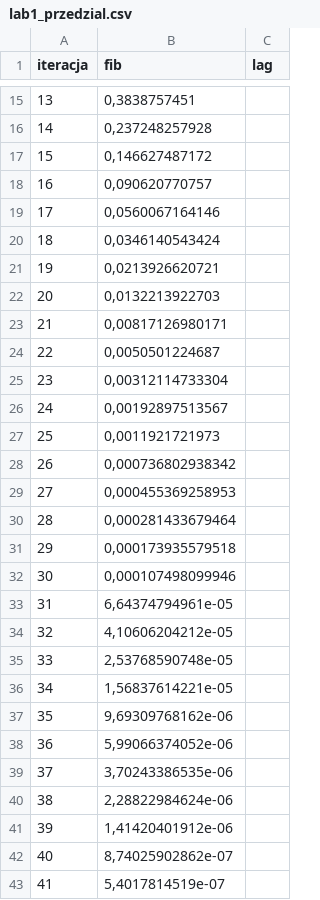
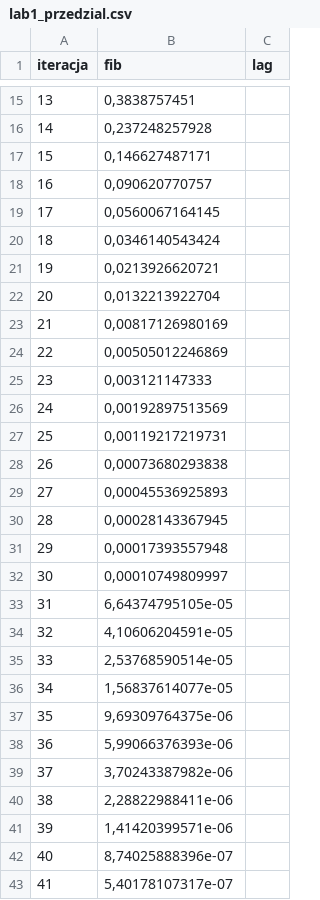
Before and after one commit to UmarlyPoeta/optimalization_labs, a CSV file: od_prof/lab1_przedzial.csv, drawn as a sheet; only a part is shown, gaps mark what is left out; the diff covers the shown part only.

```diff
--- a/od_prof/lab1_przedzial.csv
+++ b/od_prof/lab1_przedzial.csv
@@ -16,28 +16,28 @@ iteracja;fib;lag
 14;0,237248257928;
-15;0,146627487172;
+15;0,146627487171;
 16;0,090620770757;
-17;0,0560067164146;
+17;0,0560067164145;
 18;0,0346140543424;
 19;0,0213926620721;
-20;0,0132213922703;
-21;0,00817126980171;
-22;0,0050501224687;
-23;0,00312114733304;
-24;0,00192897513567;
-25;0,0011921721973;
-26;0,000736802938342;
-27;0,000455369258953;
-28;0,000281433679464;
-29;0,000173935579518;
-30;0,000107498099946;
-31;6,64374794961e-05;
-32;4,10606204212e-05;
-33;2,53768590748e-05;
-34;1,56837614221e-05;
-35;9,69309768162e-06;
-36;5,99066374052e-06;
-37;3,70243386535e-06;
-38;2,28822984624e-06;
-39;1,41420401912e-06;
-40;8,74025902862e-07;
-41;5,4017814519e-07;
+20;0,0132213922704;
+21;0,00817126980169;
+22;0,00505012246869;
+23;0,003121147333;
+24;0,00192897513569;
+25;0,00119217219731;
+26;0,00073680293838;
+27;0,00045536925893;
+28;0,00028143367945;
+29;0,00017393557948;
+30;0,00010749809997;
+31;6,64374795105e-05;
+32;4,10606204591e-05;
+33;2,53768590514e-05;
+34;1,56837614077e-05;
+35;9,69309764375e-06;
+36;5,99066376393e-06;
+37;3,70243387982e-06;
+38;2,28822988411e-06;
+39;1,41420399571e-06;
+40;8,74025888396e-07;
+41;5,40178107317e-07;
```
Also changed, not shown: 12 edited cells elsewhere in this file, od_prof/lab1_symulacja.csv, od_prof/lab1_tabela1.csv, 4 other files.
